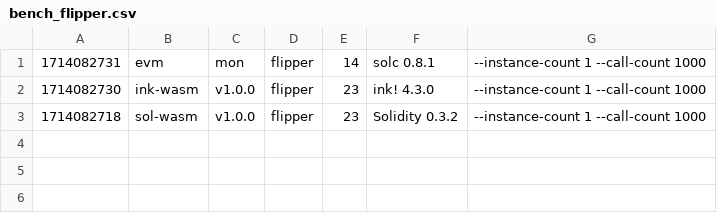
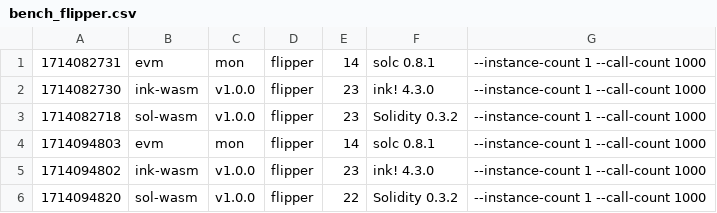
Before and after one commit to smiasojed/smart-bench, a CSV file: bench_flipper.csv, drawn as a sheet; the diff names each change by its address in the sheet, - before the commit and + after, or states it on an @@ line.

```diff
--- a/bench_flipper.csv
+++ b/bench_flipper.csv
+row 4: 1714094803 | evm | mon | flipper | 14 | solc 0.8.1 | --instance-count 1 --call-count 1000
+row 5: 1714094802 | ink-wasm | v1.0.0 | flipper | 23 | ink! 4.3.0 | --instance-count 1 --call-count 1000
+row 6: 1714094820 | sol-wasm | v1.0.0 | flipper | 22 | Solidity 0.3.2 | --instance-count 1 --call-count 1000
```
Also changed, not shown: bench_erc20.csv, 2 other files.
